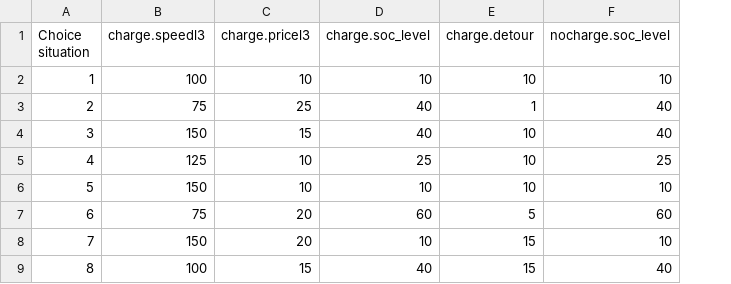
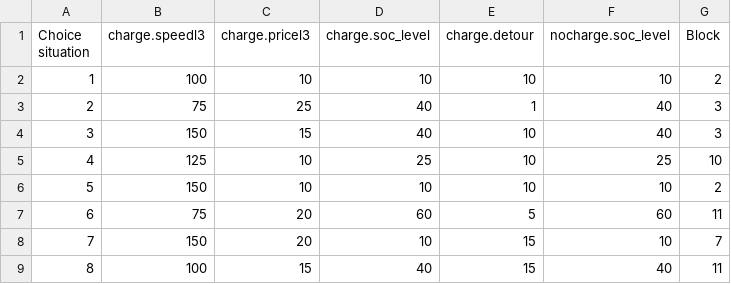
Before and after one commit to asal-tabrizi/EV-charging-stations-, a CSV file: Ngene2.csv, drawn as a sheet; only a part is shown; the diff names each change by its address in the sheet, - before the commit and + after, or states it on an @@ line.

Commit message:
Add files via upload

```diff
--- a/Ngene2.csv
+++ b/Ngene2.csv
+column G (Block), rows 2-9: 2 | 3 | 3 | 10 | 2 | 11 | 7 | 11
```
